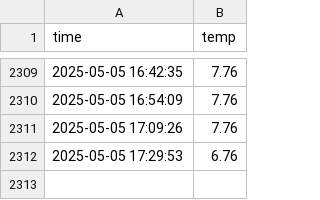
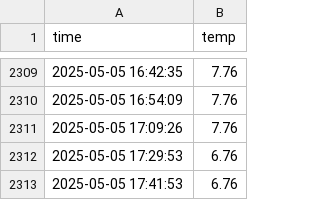
Before and after one commit to lauriela8/seoul_weather_5m, a CSV file: seoul_weather.csv, drawn as a sheet; only a part is shown, gaps mark what is left out; the diff names each change by its address in the sheet, - before the commit and + after, or states it on an @@ line.

```diff
--- a/seoul_weather.csv
+++ b/seoul_weather.csv
+row 2313: 2025-05-05 17:41:53 | 6.76
```
